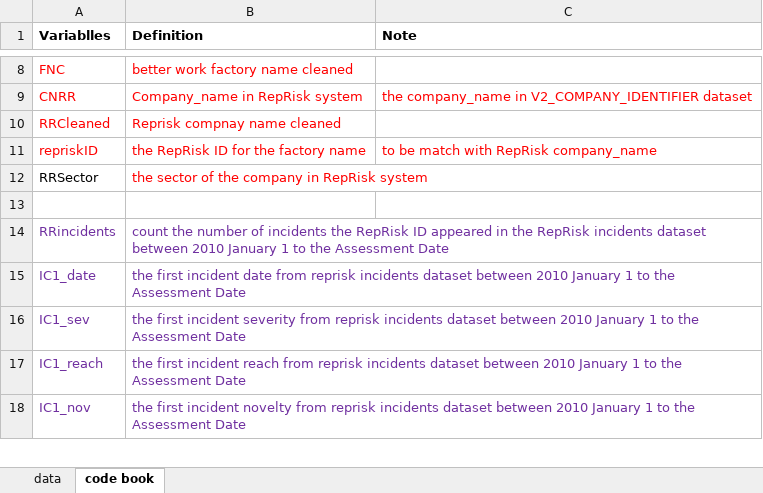
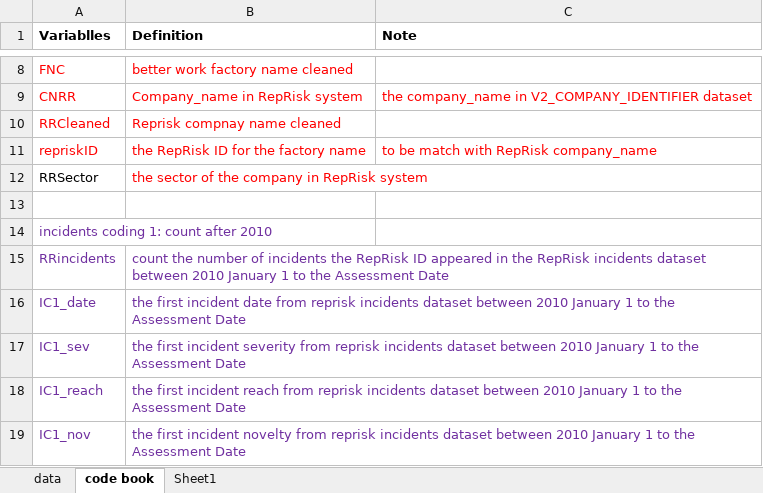
Before and after one commit to xolyn/labor_audit, an Excel workbook: LingyuZhou/w8/BWID_factoryname handcoded.xlsx, sheet code book, drawn as a sheet; only a part is shown, gaps mark what is left out; values as stored, in another font and other column widths than the file's, no borders; the diff covers the shown part only; the diff names each change by its address in the sheet, - before the commit and + after, or states it on an @@ line.

Commit message:
incidents code2
count the incidents in the previous 3 years

```diff
--- a/LingyuZhou/w8/BWID_factoryname handcoded.xlsx (sheet code book)
+++ b/LingyuZhou/w8/BWID_factoryname handcoded.xlsx (sheet code book)
+sheet tab: Sheet1
+row 14: incidents coding 1: count after 2010
```
Also changed, not shown: 33 added rows, 1 edited cell and cell formats elsewhere in this sheet.
